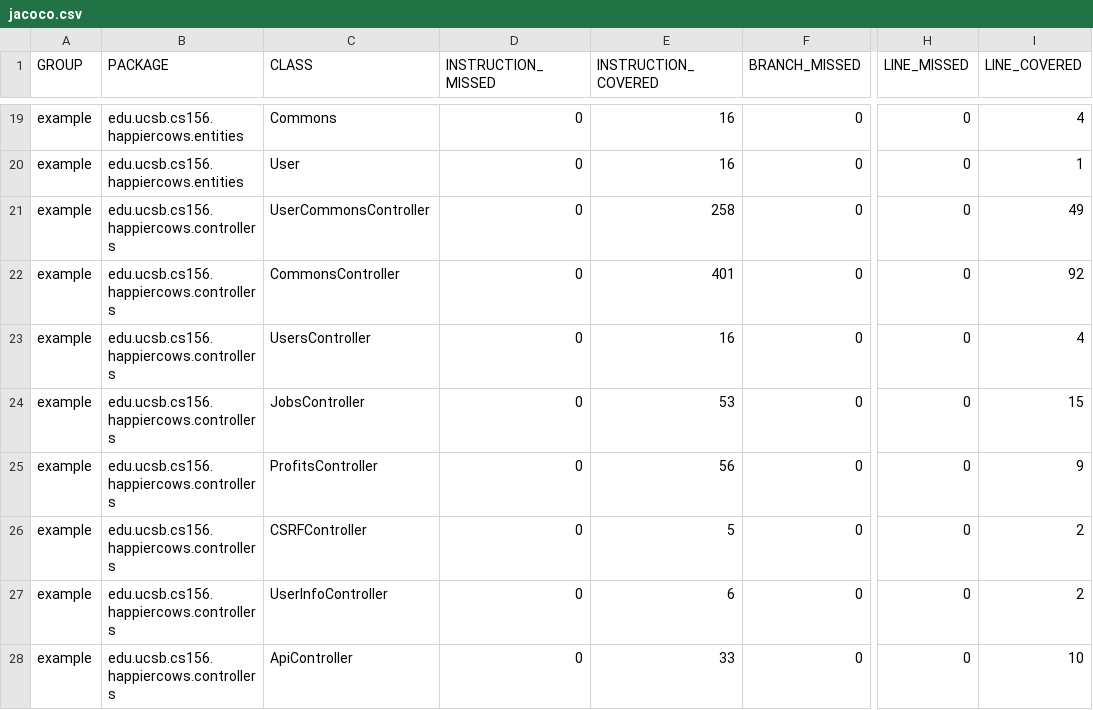
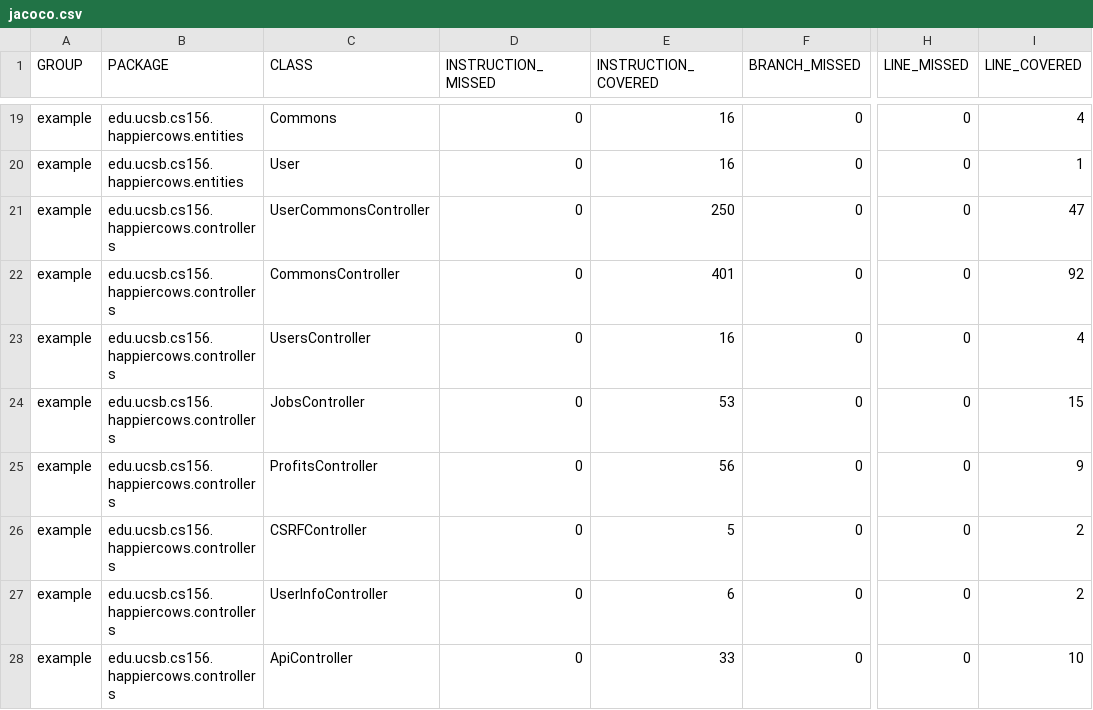
Before and after one commit to ucsb-cs156-s23/proj-happycows-s23-6pm-3, a CSV file: prs/29/jacoco/jacoco.csv, drawn as a sheet; only a part is shown, gaps mark what is left out; the diff names each change by its address in the sheet, - before the commit and + after, or states it on an @@ line.

```diff
--- a/prs/29/jacoco/jacoco.csv
+++ b/prs/29/jacoco/jacoco.csv
-E21 (INSTRUCTION_COVERED): 258
+E21 (INSTRUCTION_COVERED): 250
-I21 (LINE_COVERED): 49
+I21 (LINE_COVERED): 47
```
Also changed, not shown: 7 other files.
